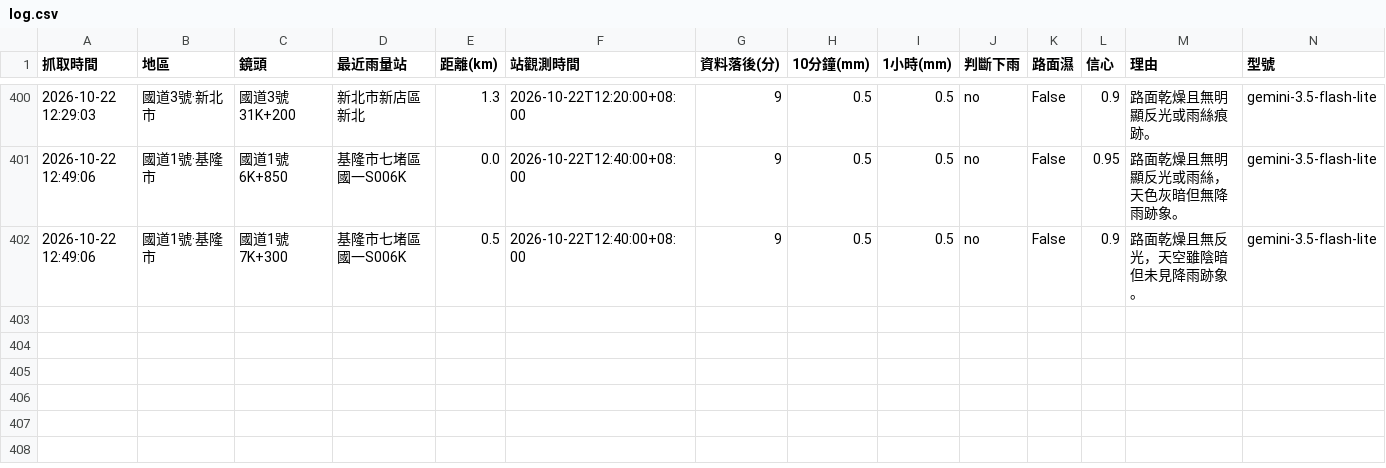
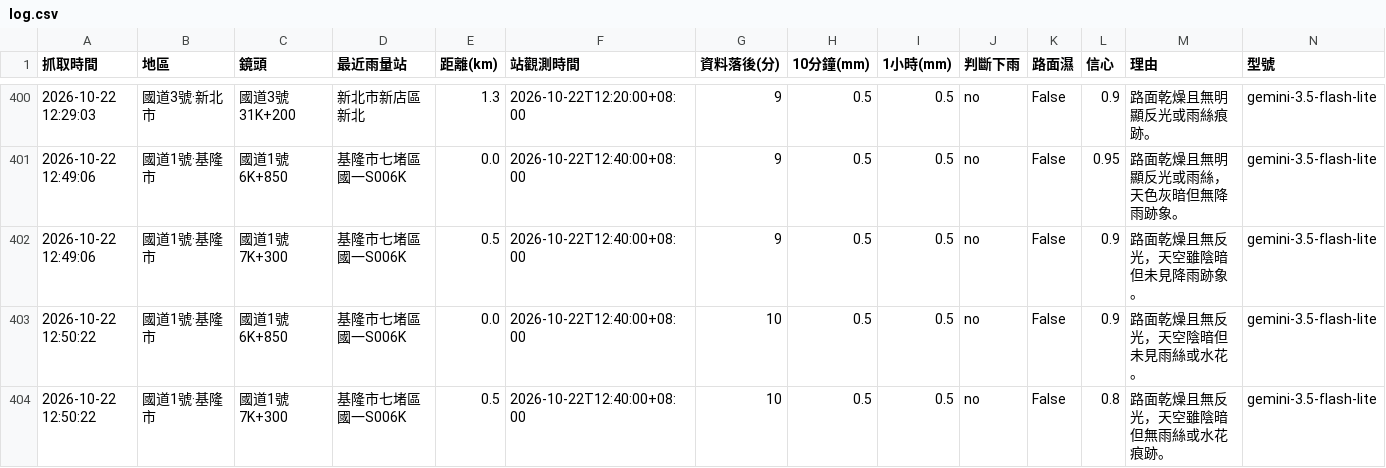
Before and after one commit to bigtime0426/rain-monitor, a CSV file: log.csv, drawn as a sheet; only a part is shown, gaps mark what is left out; rows hold the shown columns only; the diff names each change by its address in the sheet, - before the commit and + after, or states it on an @@ line.

```diff
--- a/log.csv
+++ b/log.csv
+row 403: 2026-10-22 12:50:22 | 國道1號·基隆市 | 國道1號 6K+850 | 基隆市七堵區 國一S006K | 0.0 | 2026-10-22T12:40:00+08:00 | 10 | 0.5 | 0.5 | no | False | 0.9 | 路面乾燥且無反光，天空陰暗但未見雨絲或水花。 | gemini-3.5-flash-lite
+row 404: 2026-10-22 12:50:22 | 國道1號·基隆市 | 國道1號 7K+300 | 基隆市七堵區 國一S006K | 0.5 | 2026-10-22T12:40:00+08:00 | 10 | 0.5 | 0.5 | no | False | 0.8 | 路面乾燥且無反光，天空雖陰暗但無雨絲或水花痕跡。 | gemini-3.5-flash-lite
```
Also changed, not shown: 4 other files.
